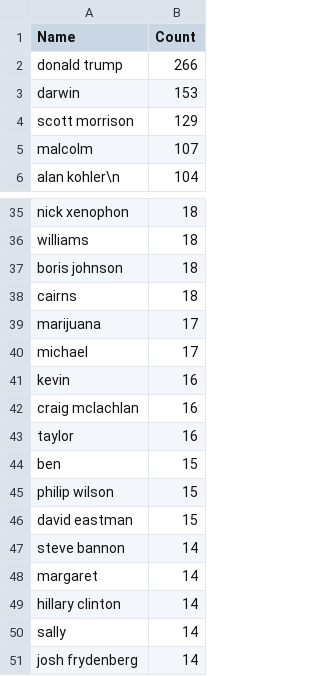
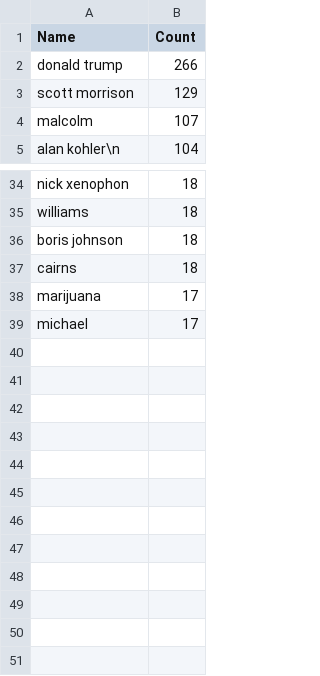
Before and after one commit to rakesh-patnaik/cs416narrativevisualisation, a CSV file: Data/2018_People.csv, drawn as a sheet; only a part is shown, gaps mark what is left out.

```diff
--- a/Data/2018_People.csv
+++ b/Data/2018_People.csv
@@ -2,3 +2,2 @@ Name,Count
 donald trump,266
-darwin,153
 scott morrison,129
@@ -40,12 +39 @@ marijuana,17
 michael,17
-kevin,16
-craig mclachlan,16
-taylor,16
-ben,15
-philip wilson,15
-david eastman,15
-steve bannon,14
-margaret,14
-hillary clinton,14
-sally,14
-josh frydenberg,14
```
Also changed, not shown: Data/2017_People.csv, Data/2020_People.csv, 25 other files.
